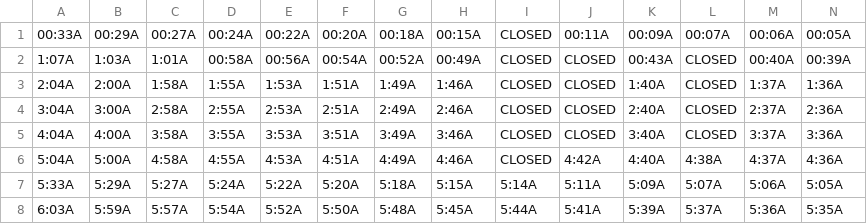
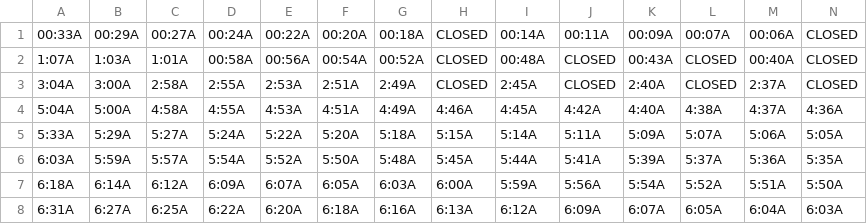
Before and after one commit to davidp799/patco-today, a CSV file: app/src/main/assets/phase1/jul28-aug8-owl-east.csv, drawn as a sheet; only a part is shown; the shorter side is filled out with more unchanged rows.

Commit message:
add july 28 to aug 8 data

```diff
--- a/app/src/main/assets/phase1/jul28-aug8-owl-east.csv
+++ b/app/src/main/assets/phase1/jul28-aug8-owl-east.csv
@@ -1,7 +1,5 @@
-00:33A,00:29A,00:27A,00:24A,00:22A,00:20A,00:18A,00:15A,CLOSED,00:11A,00:09A,00:07A,00:06A,00:05A
-1:07A,1:03A,1:01A,00:58A,00:56A,00:54A,00:52A,00:49A,CLOSED,CLOSED,00:43A,CLOSED,00:40A,00:39A
-2:04A,2:00A,1:58A,1:55A,1:53A,1:51A,1:49A,1:46A,CLOSED,CLOSED,1:40A,CLOSED,1:37A,1:36A
-3:04A,3:00A,2:58A,2:55A,2:53A,2:51A,2:49A,2:46A,CLOSED,CLOSED,2:40A,CLOSED,2:37A,2:36A
-4:04A,4:00A,3:58A,3:55A,3:53A,3:51A,3:49A,3:46A,CLOSED,CLOSED,3:40A,CLOSED,3:37A,3:36A
-5:04A,5:00A,4:58A,4:55A,4:53A,4:51A,4:49A,4:46A,CLOSED,4:42A,4:40A,4:38A,4:37A,4:36A
+00:33A,00:29A,00:27A,00:24A,00:22A,00:20A,00:18A,CLOSED,00:14A,00:11A,00:09A,00:07A,00:06A,CLOSED
+1:07A,1:03A,1:01A,00:58A,00:56A,00:54A,00:52A,CLOSED,00:48A,CLOSED,00:43A,CLOSED,00:40A,CLOSED
+3:04A,3:00A,2:58A,2:55A,2:53A,2:51A,2:49A,CLOSED,2:45A,CLOSED,2:40A,CLOSED,2:37A,CLOSED
+5:04A,5:00A,4:58A,4:55A,4:53A,4:51A,4:49A,4:46A,4:45A,4:42A,4:40A,4:38A,4:37A,4:36A
 5:33A,5:29A,5:27A,5:24A,5:22A,5:20A,5:18A,5:15A,5:14A,5:11A,5:09A,5:07A,5:06A,5:05A
```
Also changed, not shown: app/src/main/assets/phase1/jul28-aug8-owl-west.csv.
